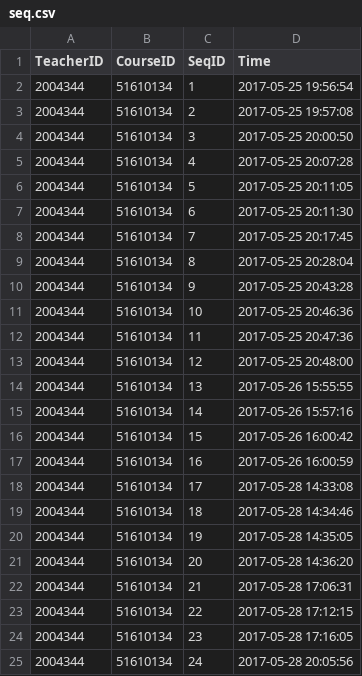
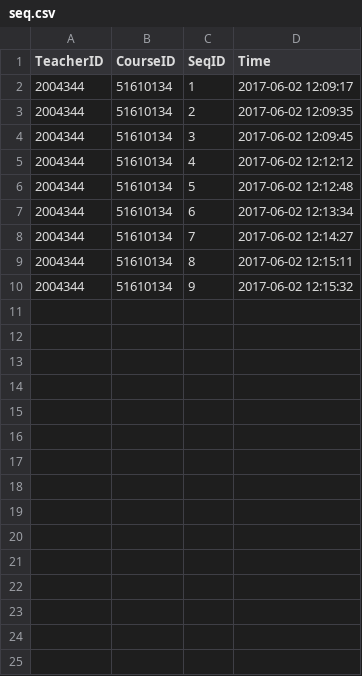
Before and after one commit to pajarnas/class_checkin_base_on_wechat, a CSV file: internal/seq.csv, drawn as a sheet.

```diff
--- a/internal/seq.csv
+++ b/internal/seq.csv
@@ -1,25 +1,10 @@
 TeacherID,CourseID,SeqID,Time
-2004344,51610134,1,2017-05-25 19:56:54
-2004344,51610134,2,2017-05-25 19:57:08
-2004344,51610134,3,2017-05-25 20:00:50
-2004344,51610134,4,2017-05-25 20:07:28
-2004344,51610134,5,2017-05-25 20:11:05
-2004344,51610134,6,2017-05-25 20:11:30
-2004344,51610134,7,2017-05-25 20:17:45
-2004344,51610134,8,2017-05-25 20:28:04
-2004344,51610134,9,2017-05-25 20:43:28
-2004344,51610134,10,2017-05-25 20:46:36
-2004344,51610134,11,2017-05-25 20:47:36
-2004344,51610134,12,2017-05-25 20:48:00
-2004344,51610134,13,2017-05-26 15:55:55
-2004344,51610134,14,2017-05-26 15:57:16
-2004344,51610134,15,2017-05-26 16:00:42
-2004344,51610134,16,2017-05-26 16:00:59
-2004344,51610134,17,2017-05-28 14:33:08
-2004344,51610134,18,2017-05-28 14:34:46
-2004344,51610134,19,2017-05-28 14:35:05
-2004344,51610134,20,2017-05-28 14:36:20
-2004344,51610134,21,2017-05-28 17:06:31
-2004344,51610134,22,2017-05-28 17:12:15
-2004344,51610134,23,2017-05-28 17:16:05
-2004344,51610134,24,2017-05-28 20:05:56
+2004344,51610134,1,2017-06-02 12:09:17
+2004344,51610134,2,2017-06-02 12:09:35
+2004344,51610134,3,2017-06-02 12:09:45
+2004344,51610134,4,2017-06-02 12:12:12
+2004344,51610134,5,2017-06-02 12:12:48
+2004344,51610134,6,2017-06-02 12:13:34
+2004344,51610134,7,2017-06-02 12:14:27
+2004344,51610134,8,2017-06-02 12:15:11
+2004344,51610134,9,2017-06-02 12:15:32
```
Also changed, not shown: internal/checkin/2004344_51610134_3_checkinDetail.csv, internal/checkin/2004344_51610134_4_checkinDetail.csv, 33 other files.
